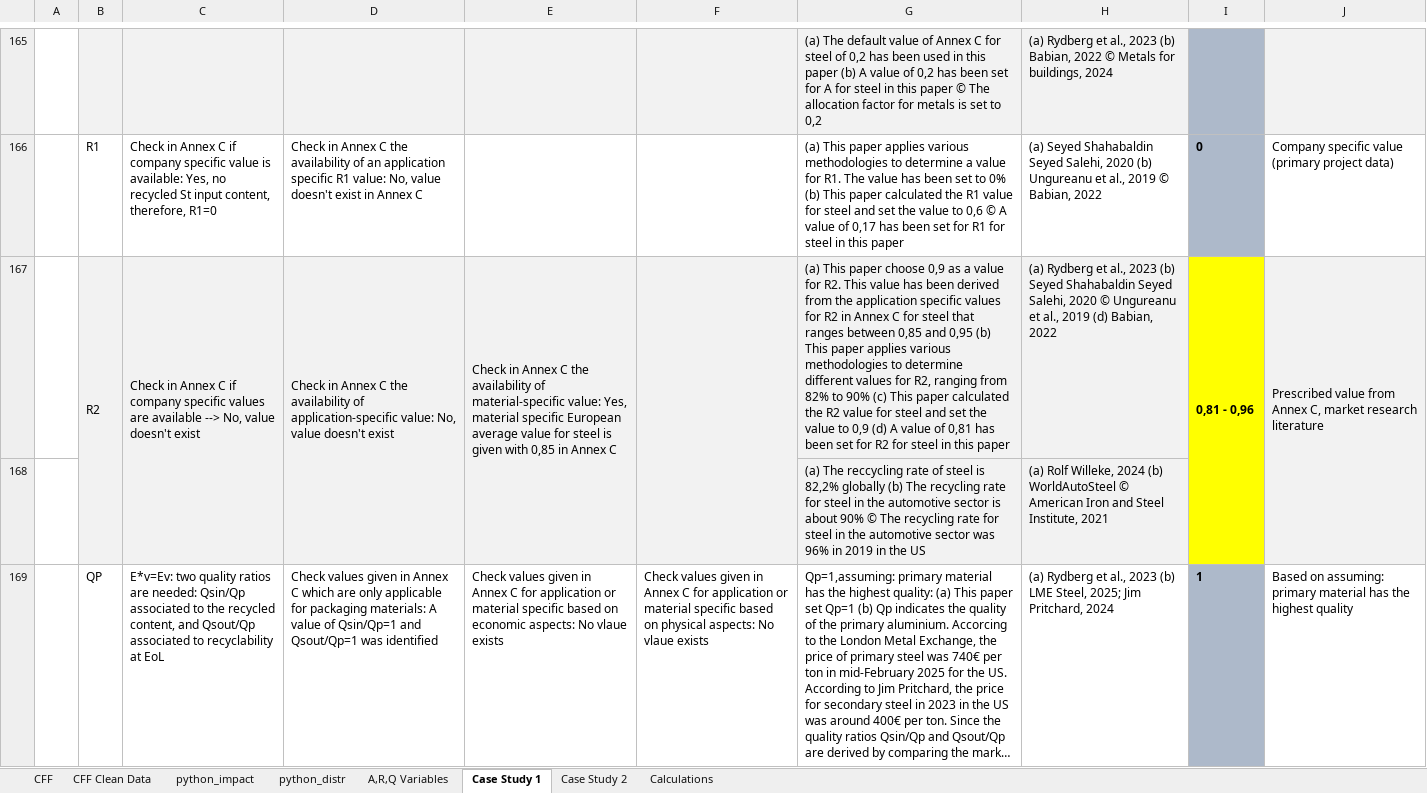
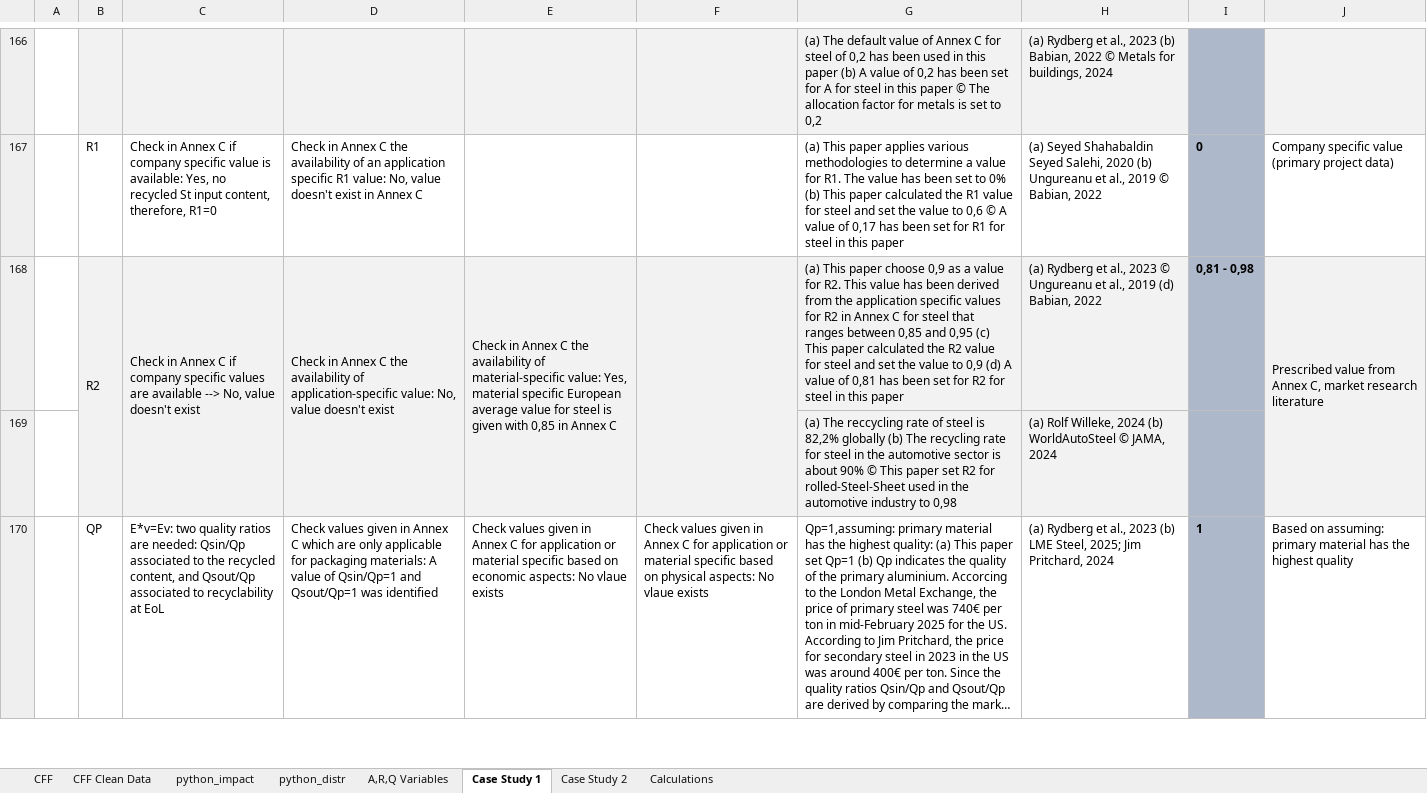
Before and after one commit to suzanaostojic/cff-research, an Excel workbook: data/CFF Paper Data V10_Clean_SO.xlsx, sheet Case Study 1, drawn as a sheet; only a part is shown, gaps mark what is left out; long unchanged cells end in …; values as stored, in another font and other column widths than the file's, no borders; charts and pictures not drawn; removed rows and columns are numbered as before the commit, all else as after; the diff covers the shown part only; the diff names each change by its address in the sheet, - before the commit and + after, or states it on an @@ line.

```diff
--- a/data/CFF Paper Data V10_Clean_SO.xlsx (sheet Case Study 1)
+++ b/data/CFF Paper Data V10_Clean_SO.xlsx (sheet Case Study 1)
-G168: …and 0,95 (b) This paper applies various methodologies to determine different values for R2, ranging from 82% to 90% (c) This…
+G168: …and 0,95 (c) This…
-H168: …al., 2023 (b) Seyed Shahabaldin Seyed Salehi, 2020 © Ungureanu…
+H168: …al., 2023 © Ungureanu…
-I168: 0,81 - 0,96
+I168: 0,81 - 0,98
-I168:I169 fill: #FFFF00
+I168:I169 fill: #ADB9CA
-I167:I168 merged
-G169: …90% © The recycling rate for steel in the automotive sector was 96% in 2019 in the US
+G169: …90% © This paper set R2 for rolled-Steel-Sheet used in the automotive industry to 0,98
-H169: …WorldAutoSteel © American Iron and Steel Institute, 2021
+H169: …WorldAutoSteel © JAMA, 2024
```
Also changed, not shown: 1 added row, 23 edited cells and cell formats elsewhere in this sheet, sheet CFF Clean Data, sheet python_distr, sheet Case Study 2, formulas that keep their value, 1 other file.
